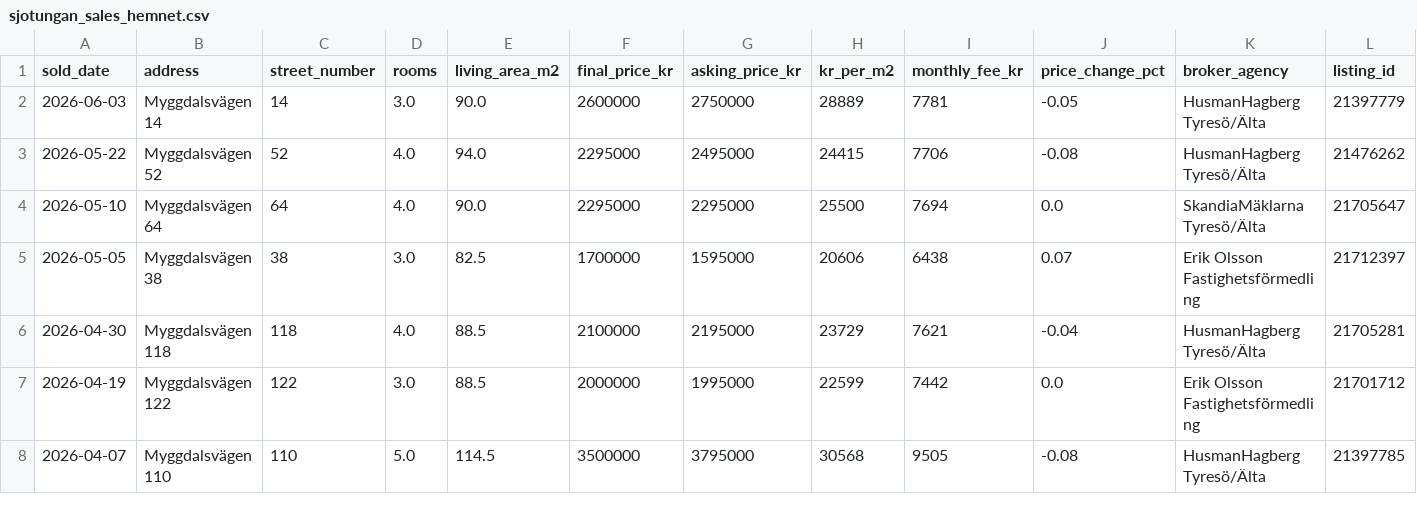
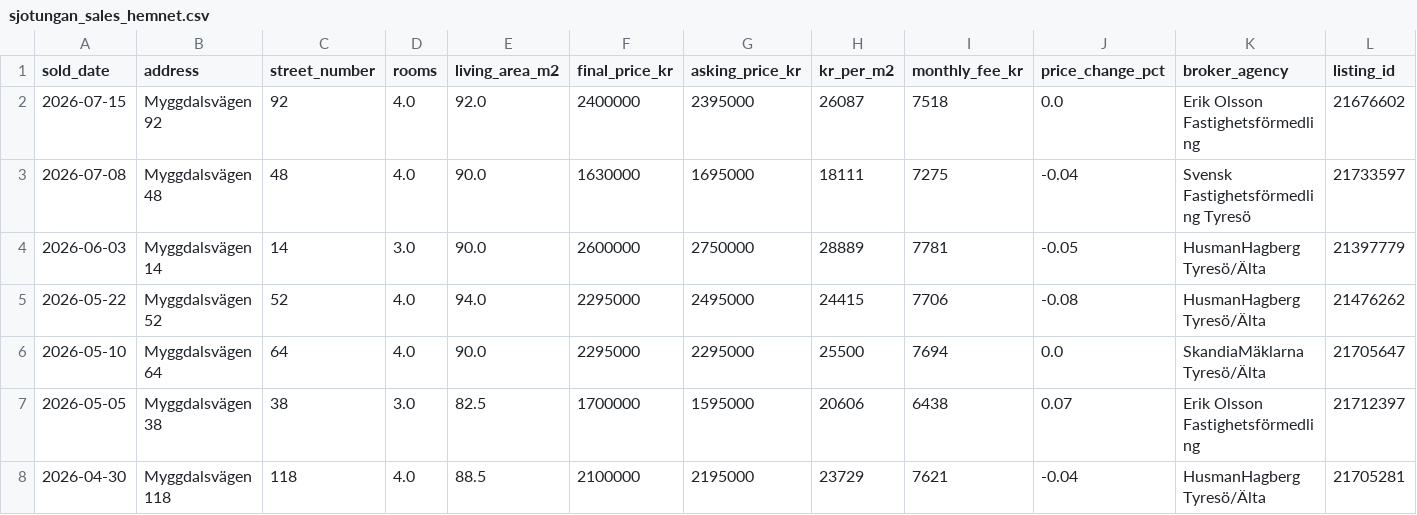
Before and after one commit to sjotungan/analytics, a CSV file: data/apartment_prices/sjotungan_sales_hemnet.csv, drawn as a sheet; only a part is shown; the shorter side is filled out with more unchanged rows; rows hold the shown columns only; the diff names each change by its address in the sheet, - before the commit and + after, or states it on an @@ line.

Commit message:
new sales

```diff
--- a/data/apartment_prices/sjotungan_sales_hemnet.csv
+++ b/data/apartment_prices/sjotungan_sales_hemnet.csv
+row 2: 2026-07-15 | Myggdalsvägen 92 | 92 | 4.0 | 92.0 | 2400000 | 2395000 | 26087 | 7518 | 0.0 | Erik Olsson Fastighetsförmedling | 21676602
+row 3: 2026-07-08 | Myggdalsvägen 48 | 48 | 4.0 | 90.0 | 1630000 | 1695000 | 18111 | 7275 | -0.04 | Svensk Fastighetsförmedling Tyresö | 21733597
```
Also changed, not shown: data/apartment_prices/sjotungan_sales_booli.csv, 2 other files.
